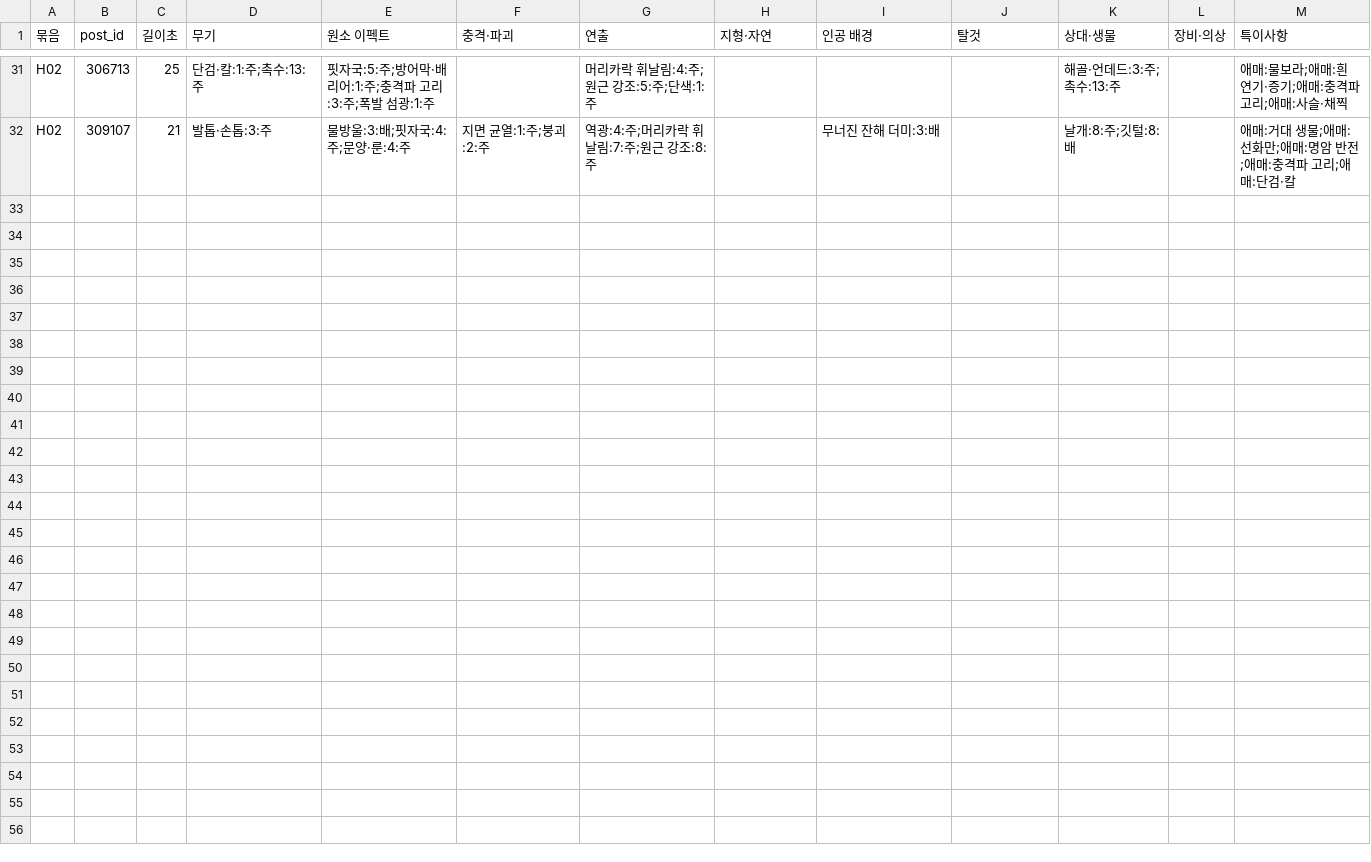
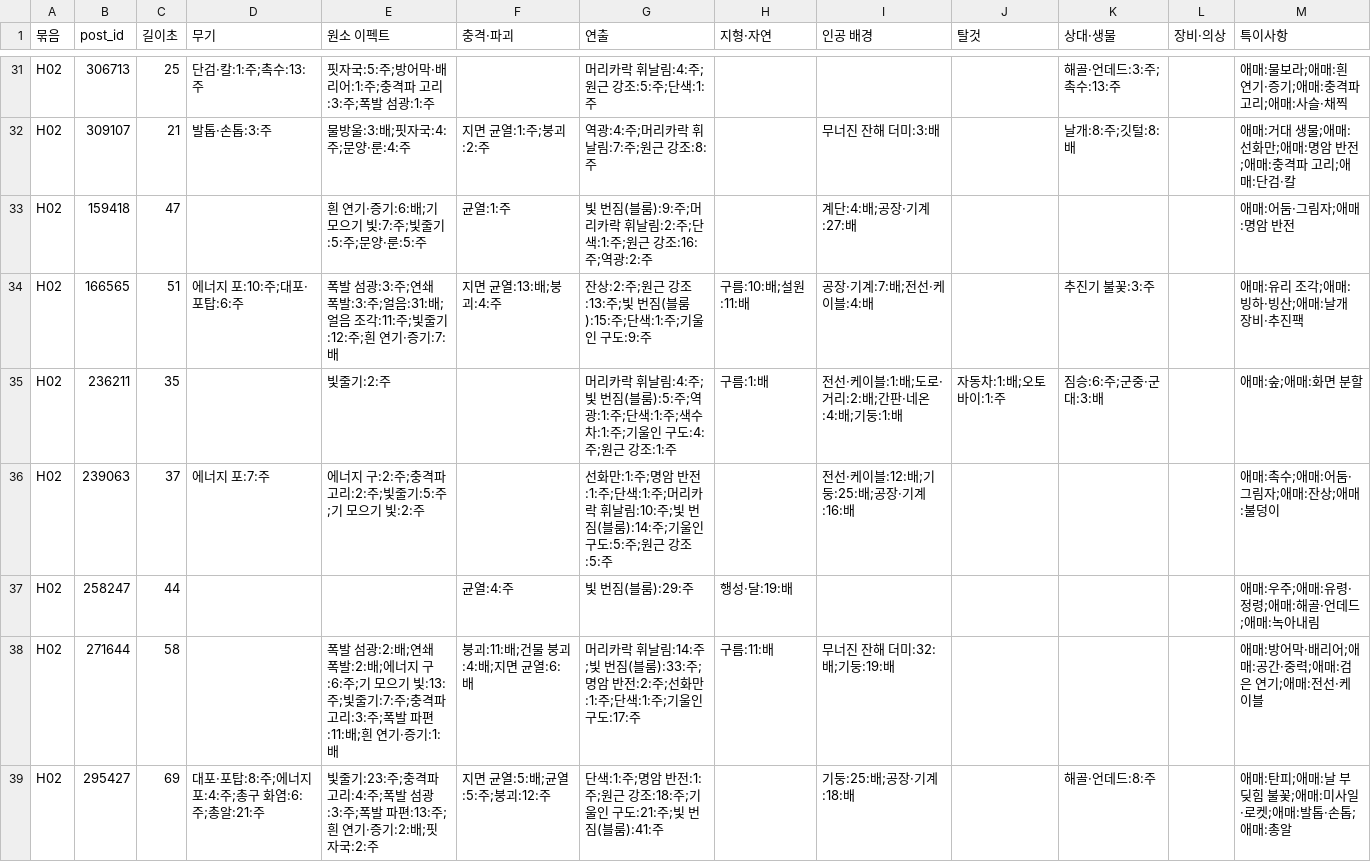
Before and after one commit to twoapple08/AI-sfa, a CSV file: data/style_kb/ai_results/gpt_H02_2026-10-21.csv, drawn as a sheet; only a part is shown, gaps mark what is left out.

```diff
--- a/data/style_kb/ai_results/gpt_H02_2026-10-21.csv
+++ b/data/style_kb/ai_results/gpt_H02_2026-10-21.csv
@@ -32 +32,8 @@ H02,306713,25,단검·칼:1:주;촉수:13:주,핏자국:5:주;방어막·배리
 H02,309107,21,발톱·손톱:3:주,물방울:3:배;핏자국:4:주;문양·룬:4:주,지면 균열:1:주;붕괴:2:주,역광:4:주;머리카락 휘날림:7:주;원근 강조:8:주,,무너진 잔해 더미:3:배,,날개:8:주;깃털:8:배,,애매:거대 생물;애매:선화만;애매:명암 반전;애매:충격파 고리;애매:단검·칼
+H02,159418,47,,흰 연기·증기:6:배;기 모으기 빛:7:주;빛줄기:5:주;문양·룬:5:주,균열:1:주,빛 번짐(블룸):9:주;머리카락 휘날림:2:주;단색:1:주;원근 강조:16:주;역광:2:주,,계단:4:배;공장·기계:27:배,,,,애매:어둠·그림자;애매:명암 반전
+H02,166565,51,에너지 포:10:주;대포·포탑:6:주,폭발 섬광:3:주;연쇄 폭발:3:주;얼음:31:배;얼음 조각:11:주;빛줄기:12:주;흰 연기·증기:7:배,지면 균열:13:배;붕괴:4:주,잔상:2:주;원근 강조:13:주;빛 번짐(블룸):15:주;단색:1:주;기울인 구도:9:주,구름:10:배;설원:11:배,공장·기계:7:배;전선·케이블:4:배,,추진기 불꽃:3:주,,애매:유리 조각;애매:빙하·빙산;애매:날개 장비·추진팩
+H02,236211,35,,빛줄기:2:주,,머리카락 휘날림:4:주;빛 번짐(블룸):5:주;역광:1:주;단색:1:주;색수차:1:주;기울인 구도:4:주;원근 강조:1:주,구름:1:배,전선·케이블:1:배;도로·거리:2:배;간판·네온:4:배;기둥:1:배,자동차:1:배;오토바이:1:주,짐승:6:주;군중·군대:3:배,,애매:숲;애매:화면 분할
+H02,239063,37,에너지 포:7:주,에너지 구:2:주;충격파 고리:2:주;빛줄기:5:주;기 모으기 빛:2:주,,선화만:1:주;명암 반전:1:주;단색:1:주;머리카락 휘날림:10:주;빛 번짐(블룸):14:주;기울인 구도:5:주;원근 강조:5:주,,전선·케이블:12:배;기둥:25:배;공장·기계:16:배,,,,애매:촉수;애매:어둠·그림자;애매:잔상;애매:불덩이
+H02,258247,44,,,균열:4:주,빛 번짐(블룸):29:주,행성·달:19:배,,,,,애매:우주;애매:유령·정령;애매:해골·언데드;애매:녹아내림
+H02,271644,58,,폭발 섬광:2:배;연쇄 폭발:2:배;에너지 구:6:주;기 모으기 빛:13:주;빛줄기:7:주;충격파 고리:3:주;폭발 파편:11:배;흰 연기·증기:1:배,붕괴:11:배;건물 붕괴:4:배;지면 균열:6:배,머리카락 휘날림:14:주;빛 번짐(블룸):33:주;명암 반전:2:주;선화만:1:주;단색:1:주;기울인 구도:17:주,구름:11:배,무너진 잔해 더미:32:배;기둥:19:배,,,,애매:방어막·배리어;애매:공간·중력;애매:검은 연기;애매:전선·케이블
+H02,295427,69,대포·포탑:8:주;에너지 포:4:주;총구 화염:6:주;총알:21:주,빛줄기:23:주;충격파 고리:4:주;폭발 섬광:3:주;폭발 파편:13:주;흰 연기·증기:2:배;핏자국:2:주,지면 균열:5:배;균열:5:주;붕괴:12:주,단색:1:주;명암 반전:1:주;원근 강조:18:주;기울인 구도:21:주;빛 번짐(블룸):41:주,,기둥:25:배;공장·기계:18:배,,해골·언데드:8:주,,애매:탄피;애매:날 부딪힘 불꽃;애매:미사일·로켓;애매:발톱·손톱;애매:총알
```
Also changed, not shown: data/style_kb/ai_results/gpt_H01_2026-10-21.csv.
